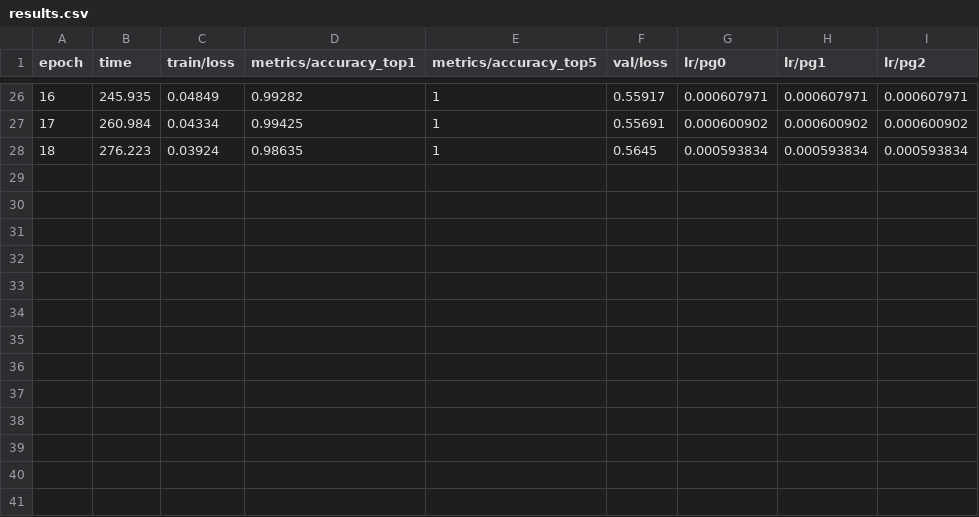
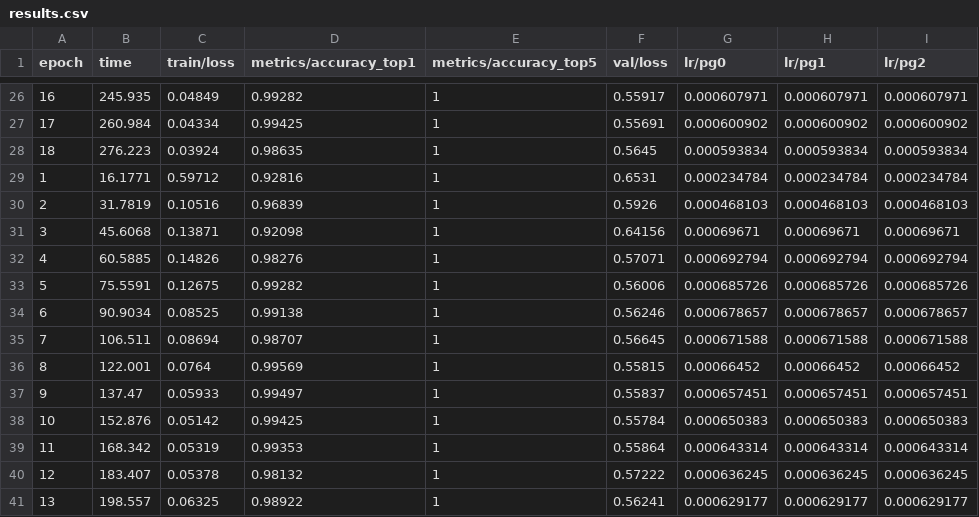
Before and after one commit to A-eye-LAB/a-eye-lab-research, a CSV file: yolo/output/cataract_yolo11l-combined_data/results.csv, drawn as a sheet; only a part is shown, gaps mark what is left out.

Commit message:
feat: yolo 학습 결과 수정

```diff
--- a/yolo/output/cataract_yolo11l-combined_data/results.csv
+++ b/yolo/output/cataract_yolo11l-combined_data/results.csv
@@ -28 +28,14 @@ epoch,time,train/loss,metrics/accuracy_top1,metrics/accuracy_top5,val/loss,lr/pg
 18,276.223,0.03924,0.98635,1,0.5645,0.000593834,0.000593834,0.000593834
+1,16.1771,0.59712,0.92816,1,0.6531,0.000234784,0.000234784,0.000234784
+2,31.7819,0.10516,0.96839,1,0.5926,0.000468103,0.000468103,0.000468103
+3,45.6068,0.13871,0.92098,1,0.64156,0.00069671,0.00069671,0.00069671
+4,60.5885,0.14826,0.98276,1,0.57071,0.000692794,0.000692794,0.000692794
+5,75.5591,0.12675,0.99282,1,0.56006,0.000685726,0.000685726,0.000685726
+6,90.9034,0.08525,0.99138,1,0.56246,0.000678657,0.000678657,0.000678657
+7,106.511,0.08694,0.98707,1,0.56645,0.000671588,0.000671588,0.000671588
+8,122.001,0.0764,0.99569,1,0.55815,0.00066452,0.00066452,0.00066452
+9,137.47,0.05933,0.99497,1,0.55837,0.000657451,0.000657451,0.000657451
+10,152.876,0.05142,0.99425,1,0.55784,0.000650383,0.000650383,0.000650383
+11,168.342,0.05319,0.99353,1,0.55864,0.000643314,0.000643314,0.000643314
+12,183.407,0.05378,0.98132,1,0.57222,0.000636245,0.000636245,0.000636245
+13,198.557,0.06325,0.98922,1,0.56241,0.000629177,0.000629177,0.000629177
```
Also changed, not shown: 10 other files.
